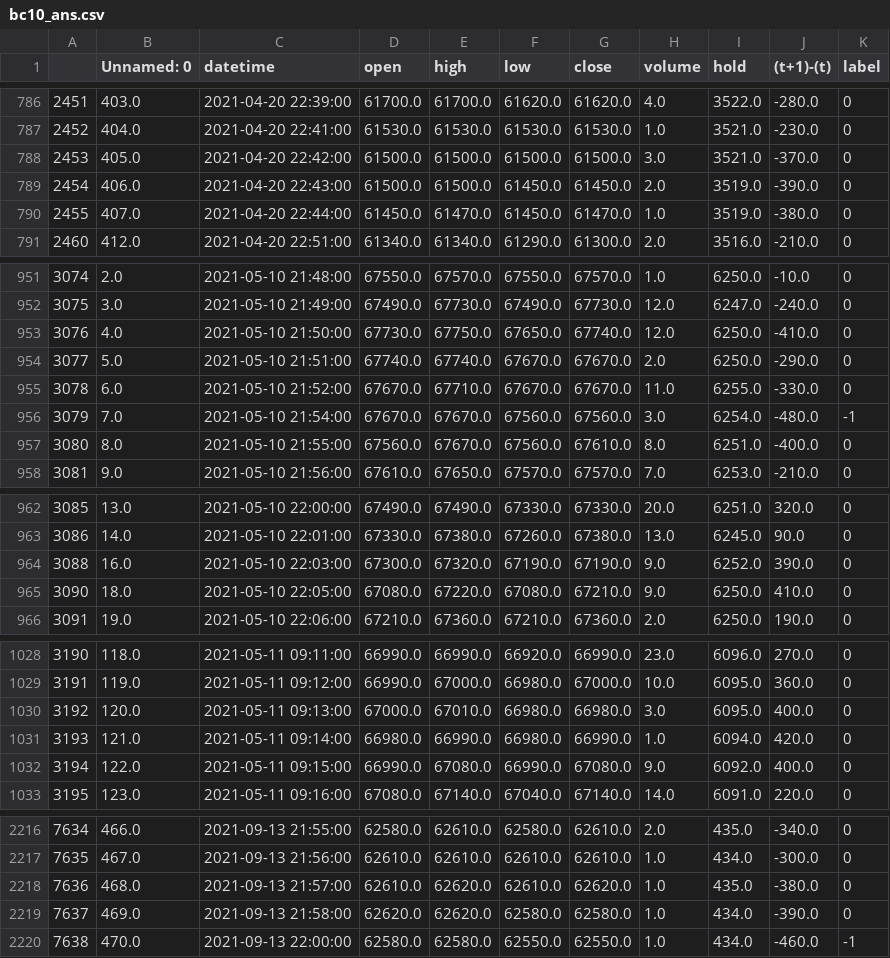
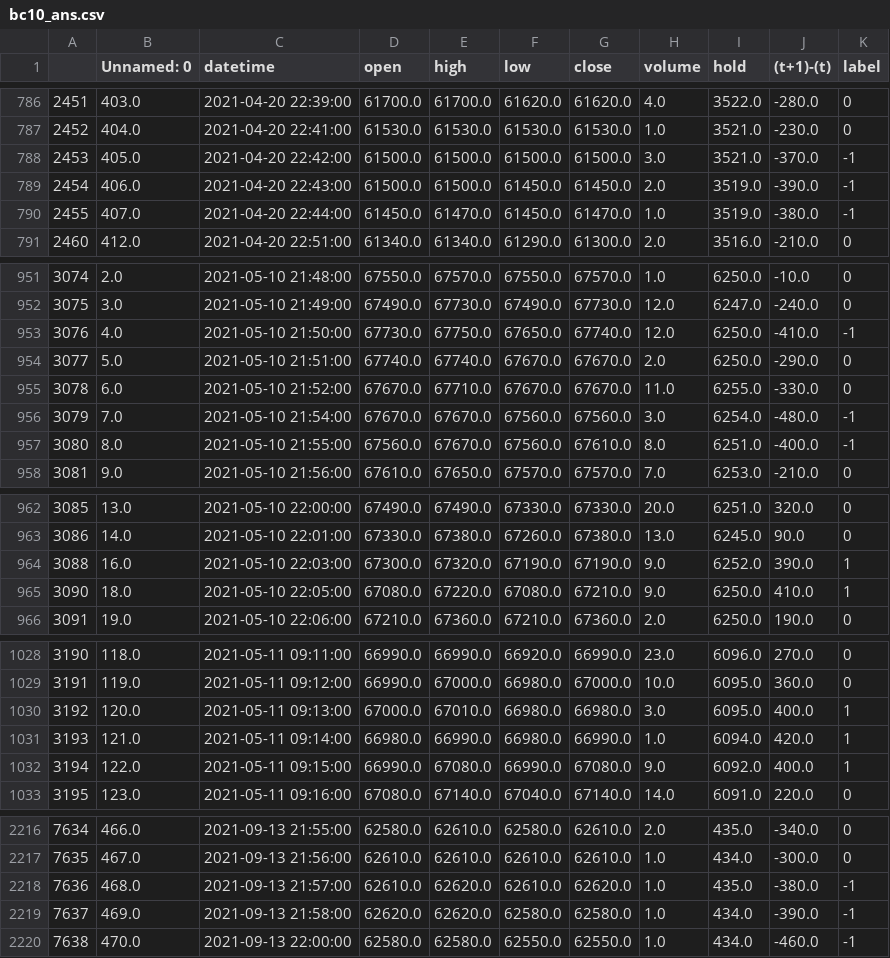
Before and after one commit to shaojintian/pytorch-a2c-ppo-acktr-gail, a CSV file: bc/bc10_ans.csv, drawn as a sheet; only a part is shown, gaps mark what is left out; the diff covers the shown part only.

```diff
--- a/bc/bc10_ans.csv
+++ b/bc/bc10_ans.csv
@@ -787,5 +787,5 @@
 2452,404.0,2021-04-20 22:41:00,61530.0,61530.0,61530.0,61530.0,1.0,3521.0,-230.0,0
-2453,405.0,2021-04-20 22:42:00,61500.0,61500.0,61500.0,61500.0,3.0,3521.0,-370.0,0
-2454,406.0,2021-04-20 22:43:00,61500.0,61500.0,61450.0,61450.0,2.0,3519.0,-390.0,0
-2455,407.0,2021-04-20 22:44:00,61450.0,61470.0,61450.0,61470.0,1.0,3519.0,-380.0,0
+2453,405.0,2021-04-20 22:42:00,61500.0,61500.0,61500.0,61500.0,3.0,3521.0,-370.0,-1
+2454,406.0,2021-04-20 22:43:00,61500.0,61500.0,61450.0,61450.0,2.0,3519.0,-390.0,-1
+2455,407.0,2021-04-20 22:44:00,61450.0,61470.0,61450.0,61470.0,1.0,3519.0,-380.0,-1
 2460,412.0,2021-04-20 22:51:00,61340.0,61340.0,61290.0,61300.0,2.0,3516.0,-210.0,0
@@ -952,3 +952,3 @@
 3075,3.0,2021-05-10 21:49:00,67490.0,67730.0,67490.0,67730.0,12.0,6247.0,-240.0,0
-3076,4.0,2021-05-10 21:50:00,67730.0,67750.0,67650.0,67740.0,12.0,6250.0,-410.0,0
+3076,4.0,2021-05-10 21:50:00,67730.0,67750.0,67650.0,67740.0,12.0,6250.0,-410.0,-1
 3077,5.0,2021-05-10 21:51:00,67740.0,67740.0,67670.0,67670.0,2.0,6250.0,-290.0,0
@@ -956,3 +956,3 @@
 3079,7.0,2021-05-10 21:54:00,67670.0,67670.0,67560.0,67560.0,3.0,6254.0,-480.0,-1
-3080,8.0,2021-05-10 21:55:00,67560.0,67670.0,67560.0,67610.0,8.0,6251.0,-400.0,0
+3080,8.0,2021-05-10 21:55:00,67560.0,67670.0,67560.0,67610.0,8.0,6251.0,-400.0,-1
 3081,9.0,2021-05-10 21:56:00,67610.0,67650.0,67570.0,67570.0,7.0,6253.0,-210.0,0
@@ -963,4 +963,4 @@
 3086,14.0,2021-05-10 22:01:00,67330.0,67380.0,67260.0,67380.0,13.0,6245.0,90.0,0
-3088,16.0,2021-05-10 22:03:00,67300.0,67320.0,67190.0,67190.0,9.0,6252.0,390.0,0
-3090,18.0,2021-05-10 22:05:00,67080.0,67220.0,67080.0,67210.0,9.0,6250.0,410.0,0
+3088,16.0,2021-05-10 22:03:00,67300.0,67320.0,67190.0,67190.0,9.0,6252.0,390.0,1
+3090,18.0,2021-05-10 22:05:00,67080.0,67220.0,67080.0,67210.0,9.0,6250.0,410.0,1
 3091,19.0,2021-05-10 22:06:00,67210.0,67360.0,67210.0,67360.0,2.0,6250.0,190.0,0
@@ -1029,5 +1029,5 @@
 3191,119.0,2021-05-11 09:12:00,66990.0,67000.0,66980.0,67000.0,10.0,6095.0,360.0,0
-3192,120.0,2021-05-11 09:13:00,67000.0,67010.0,66980.0,66980.0,3.0,6095.0,400.0,0
-3193,121.0,2021-05-11 09:14:00,66980.0,66990.0,66980.0,66990.0,1.0,6094.0,420.0,0
-3194,122.0,2021-05-11 09:15:00,66990.0,67080.0,66990.0,67080.0,9.0,6092.0,400.0,0
+3192,120.0,2021-05-11 09:13:00,67000.0,67010.0,66980.0,66980.0,3.0,6095.0,400.0,1
+3193,121.0,2021-05-11 09:14:00,66980.0,66990.0,66980.0,66990.0,1.0,6094.0,420.0,1
+3194,122.0,2021-05-11 09:15:00,66990.0,67080.0,66990.0,67080.0,9.0,6092.0,400.0,1
 3195,123.0,2021-05-11 09:16:00,67080.0,67140.0,67040.0,67140.0,14.0,6091.0,220.0,0
@@ -2217,4 +2217,4 @@
 7635,467.0,2021-09-13 21:56:00,62610.0,62610.0,62610.0,62610.0,1.0,434.0,-300.0,0
-7636,468.0,2021-09-13 21:57:00,62610.0,62620.0,62610.0,62620.0,1.0,435.0,-380.0,0
-7637,469.0,2021-09-13 21:58:00,62620.0,62620.0,62580.0,62580.0,1.0,434.0,-390.0,0
+7636,468.0,2021-09-13 21:57:00,62610.0,62620.0,62610.0,62620.0,1.0,435.0,-380.0,-1
+7637,469.0,2021-09-13 21:58:00,62620.0,62620.0,62580.0,62580.0,1.0,434.0,-390.0,-1
 7638,470.0,2021-09-13 22:00:00,62580.0,62580.0,62550.0,62550.0,1.0,434.0,-460.0,-1
```
Also changed, not shown: 36 edited cells elsewhere in this file, 51 other files.
